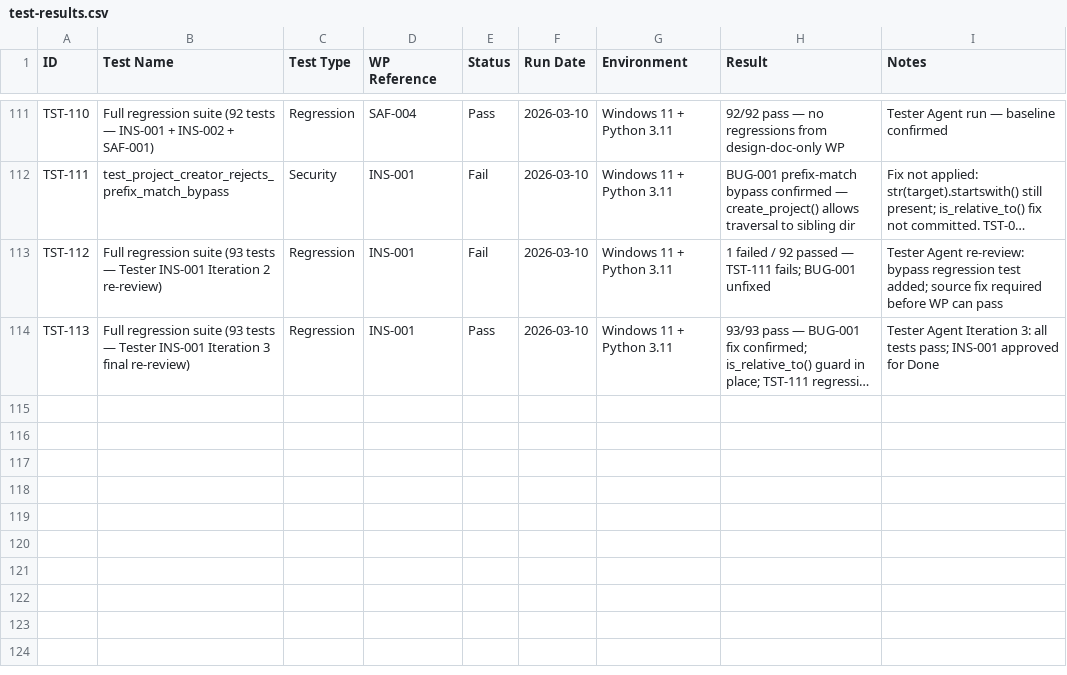
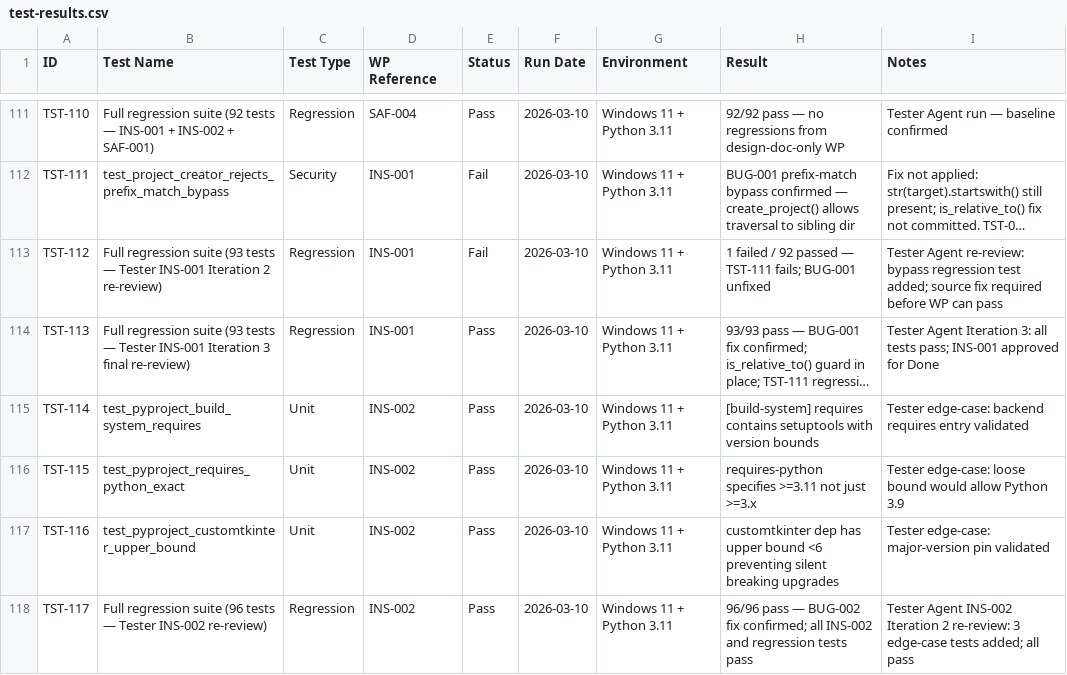
Before and after one commit to xX2Angelo8Xx/Turbulence-Solutions-Safe-Agent-Workspace, a CSV file: docs/test-results/test-results.csv, drawn as a sheet; only a part is shown, gaps mark what is left out; long unchanged cells end in …; the diff names each change by its address in the sheet, - before the commit and + after, or states it on an @@ line.

Commit message:
test(INS-002): Tester re-review PASS — BUG-002 fix confirmed, 3 edge-case tests added, 96/96 pass, WP set to Done

```diff
--- a/docs/test-results/test-results.csv
+++ b/docs/test-results/test-results.csv
+row 115: TST-114 | test_pyproject_build_system_requires | Unit | INS-002 | Pass | 2026-03-10 | Windows 11 + Python 3.11 | [build-system] requires contains setuptools with version bounds | Tester edge-case: backend requires entry validated
+row 116: TST-115 | test_pyproject_requires_python_exact | Unit | INS-002 | Pass | 2026-03-10 | Windows 11 + Python 3.11 | requires-python specifies >=3.11 not just >=3.x | Tester edge-case: loose bound would allow Python 3.9
+row 117: TST-116 | test_pyproject_customtkinter_upper_bound | Unit | INS-002 | Pass | 2026-03-10 | Windows 11 + Python 3.11 | customtkinter dep has upper bound <6 preventing silent breaking upgrades | Tester edge-case: major-version pin validated
+row 118: TST-117 | Full regression suite (96 tests — Tester INS-002 re-review) | Regression | INS-002 | Pass | 2026-03-10 | Windows 11 + Python 3.11 | 96/96 pass — BUG-002 fix confirmed; all INS-002 and regression tests pass | Tester Agent INS-002 Iteration 2 re-review: 3 edge-case tests added; all pass
```
Also changed, not shown: docs/workpackages/workpackages.csv, 2 other files.
